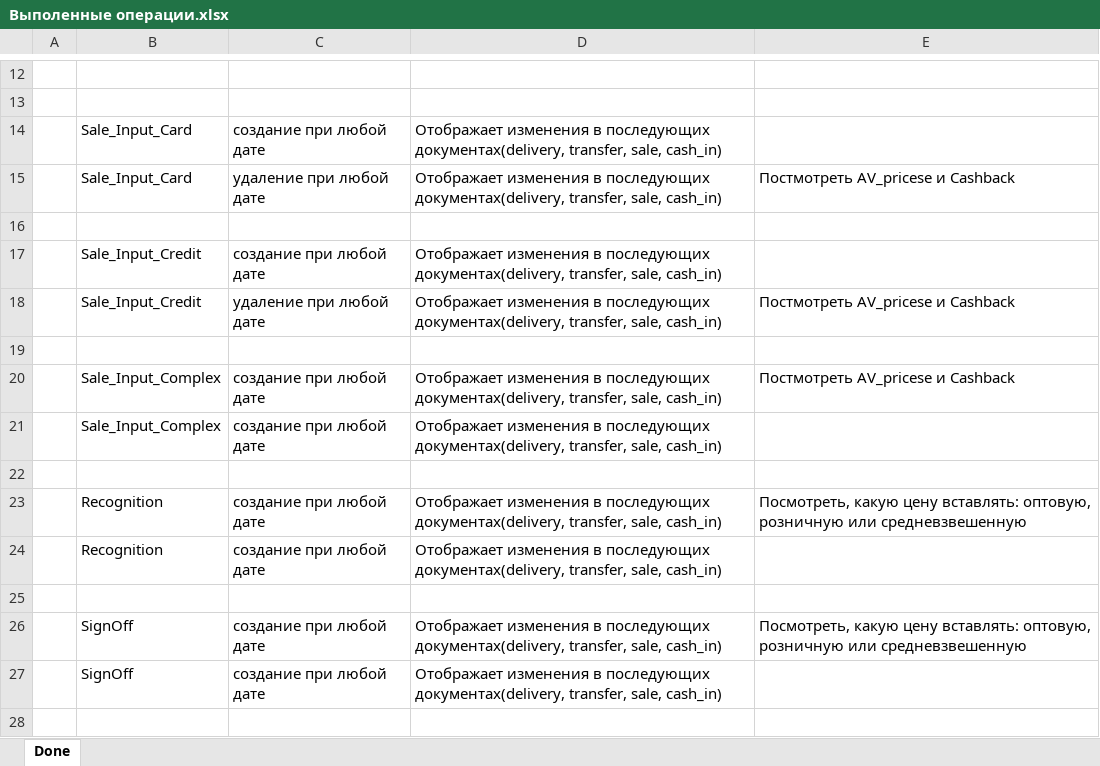
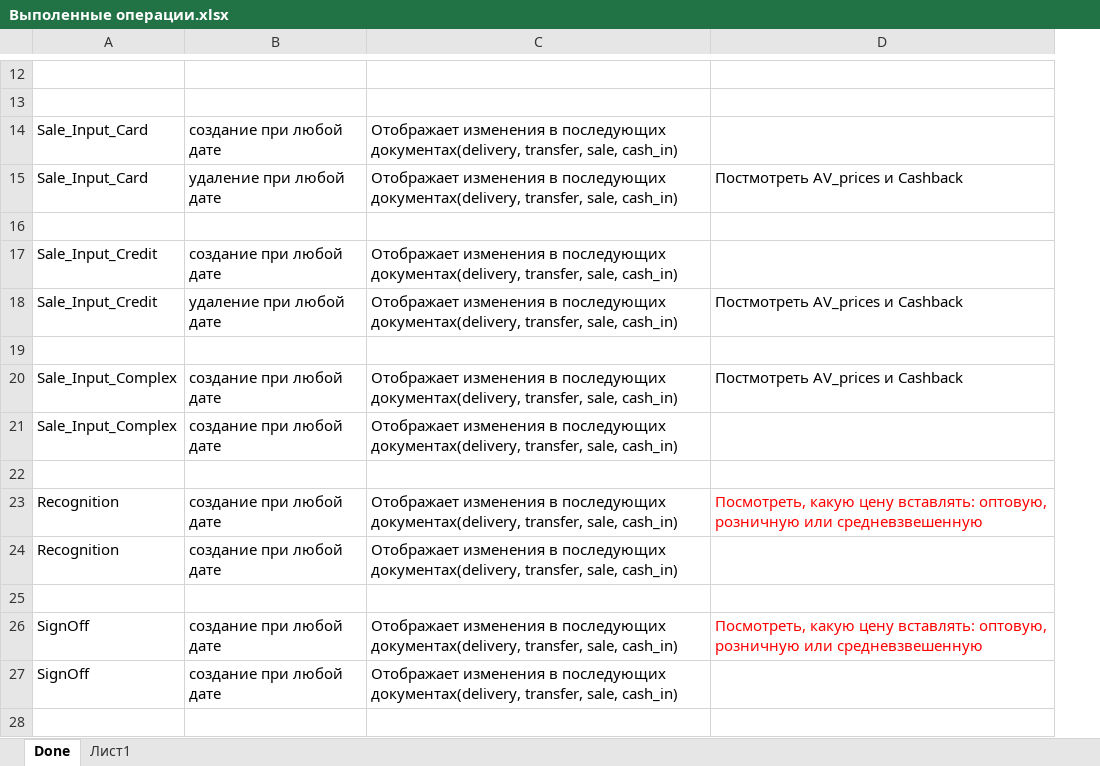
Before and after one commit to NetMaster1/new_rms, an Excel workbook: Выполенные операции.xlsx, sheet Done, drawn as a sheet; only a part is shown, gaps mark what is left out; values as stored, in another font and other column widths than the file's, no borders; removed rows and columns are numbered as before the commit, all else as after; the diff covers the shown part only; the diff names each change by its address in the sheet, - before the commit and + after, or states it on an @@ line.

```diff
--- a/Выполенные операции.xlsx (sheet Done)
+++ b/Выполенные операции.xlsx (sheet Done)
+sheet tab: Лист1
-column A, empty
-D15: Постмотреть AV_pricese и Cashback
+D15: Постмотреть AV_prices и Cashback
-D18: Постмотреть AV_pricese и Cashback
+D18: Постмотреть AV_prices и Cashback
-D20: Постмотреть AV_pricese и Cashback
+D20: Постмотреть AV_prices и Cashback
-D23 text colour: black
+D23 text colour: #FF0000
-D26 text colour: black
+D26 text colour: #FF0000
```
Also changed, not shown: 5 added rows, 2 removed rows and 6 edited cells elsewhere in this sheet, 14 other files.
